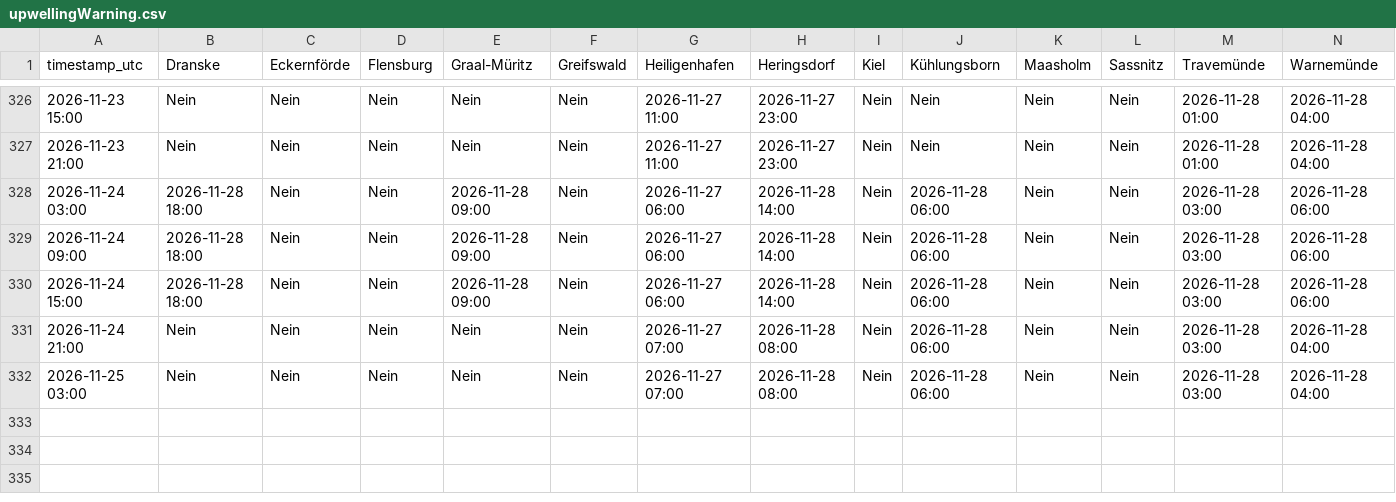
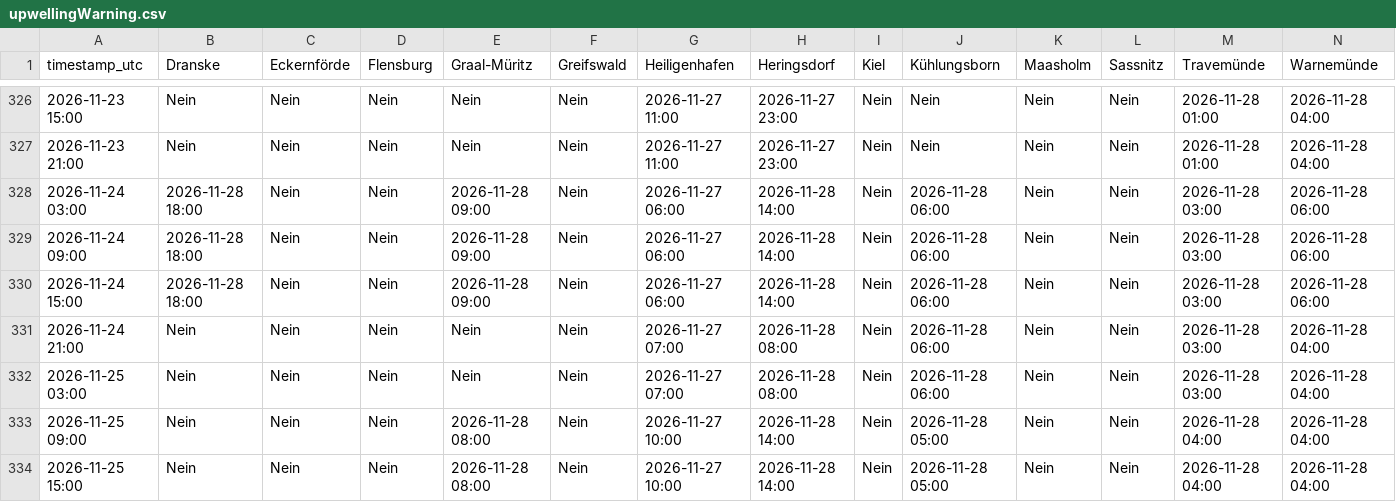
Before and after one commit to sw-of/detectUpwellingBaltic, a CSV file: upwellingWarning.csv, drawn as a sheet; only a part is shown, gaps mark what is left out; rows hold the shown columns only; the diff names each change by its address in the sheet, - before the commit and + after, or states it on an @@ line.

```diff
--- a/upwellingWarning.csv
+++ b/upwellingWarning.csv
+row 333: 2026-11-25 09:00 | Nein | Nein | Nein | 2026-11-28 08:00 | Nein | 2026-11-27 10:00 | 2026-11-28 14:00 | Nein | 2026-11-28 05:00 | Nein | Nein | 2026-11-28 04:00 | 2026-11-28 04:00
+row 334: 2026-11-25 15:00 | Nein | Nein | Nein | 2026-11-28 08:00 | Nein | 2026-11-27 10:00 | 2026-11-28 14:00 | Nein | 2026-11-28 05:00 | Nein | Nein | 2026-11-28 04:00 | 2026-11-28 04:00
```
Also changed, not shown: archive/graal-mueritz/status_log.csv, archive/heiligenhafen/status_log.csv, 43 other files.
